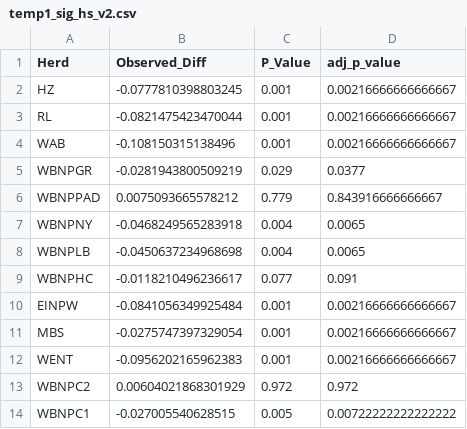
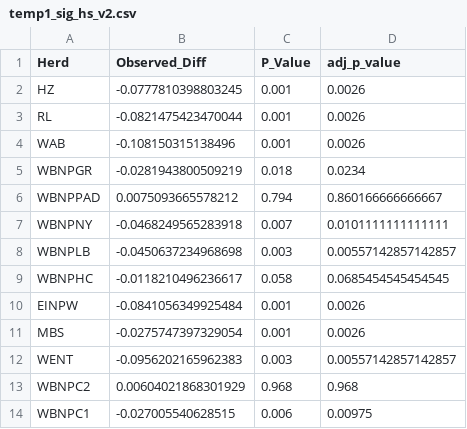
Before and after one commit to alexdepew/woodbison, a CSV file: tables/temp1_sig_hs_v2.csv, drawn as a sheet.

```diff
--- a/tables/temp1_sig_hs_v2.csv
+++ b/tables/temp1_sig_hs_v2.csv
@@ -1,14 +1,14 @@
 "Herd","Observed_Diff","P_Value","adj_p_value"
-"HZ",-0.0777810398803245,0.001,0.00216666666666667
-"RL",-0.0821475423470044,0.001,0.00216666666666667
-"WAB",-0.108150315138496,0.001,0.00216666666666667
-"WBNPGR",-0.0281943800509219,0.029,0.0377
-"WBNPPAD",0.0075093665578212,0.779,0.843916666666667
-"WBNPNY",-0.0468249565283918,0.004,0.0065
-"WBNPLB",-0.0450637234968698,0.004,0.0065
-"WBNPHC",-0.0118210496236617,0.077,0.091
-"EINPW",-0.0841056349925484,0.001,0.00216666666666667
-"MBS",-0.0275747397329054,0.001,0.00216666666666667
-"WENT",-0.0956202165962383,0.001,0.00216666666666667
-"WBNPC2",0.00604021868301929,0.972,0.972
-"WBNPC1",-0.027005540628515,0.005,0.00722222222222222
+"HZ",-0.0777810398803245,0.001,0.0026
+"RL",-0.0821475423470044,0.001,0.0026
+"WAB",-0.108150315138496,0.001,0.0026
+"WBNPGR",-0.0281943800509219,0.018,0.0234
+"WBNPPAD",0.0075093665578212,0.794,0.860166666666667
+"WBNPNY",-0.0468249565283918,0.007,0.0101111111111111
+"WBNPLB",-0.0450637234968698,0.003,0.00557142857142857
+"WBNPHC",-0.0118210496236617,0.058,0.0685454545454545
+"EINPW",-0.0841056349925484,0.001,0.0026
+"MBS",-0.0275747397329054,0.001,0.0026
+"WENT",-0.0956202165962383,0.003,0.00557142857142857
+"WBNPC2",0.00604021868301929,0.968,0.968
+"WBNPC1",-0.027005540628515,0.006,0.00975
```
Also changed, not shown: tables/FIS.ci.csv, tables/temp2_sig_hs_v2.csv, 2 other files.
